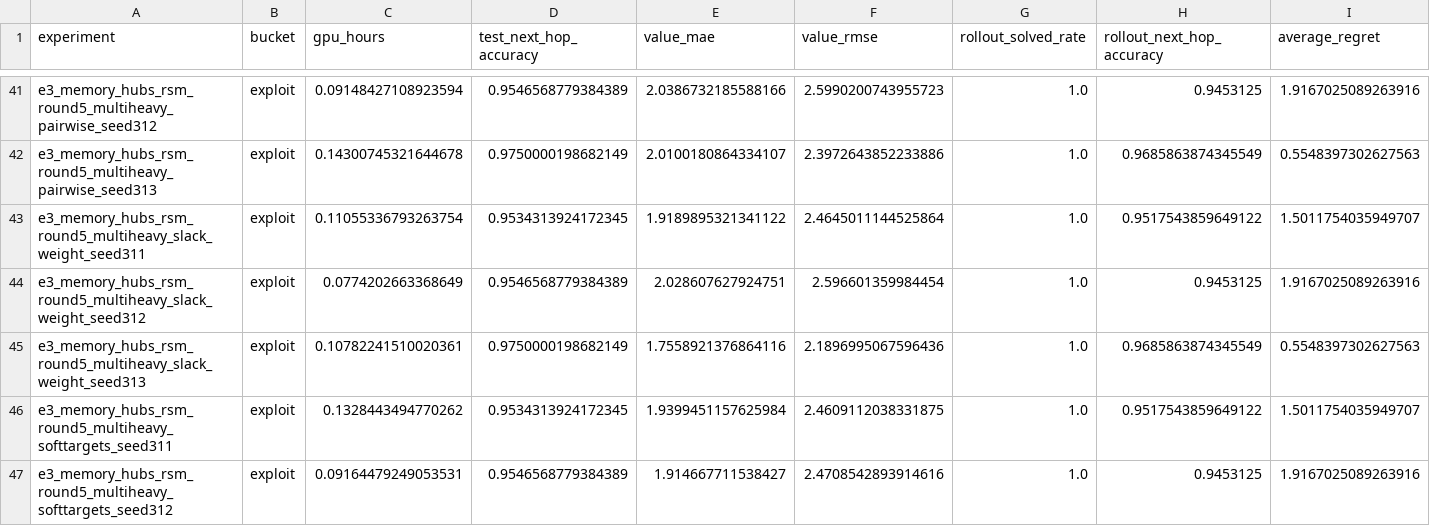
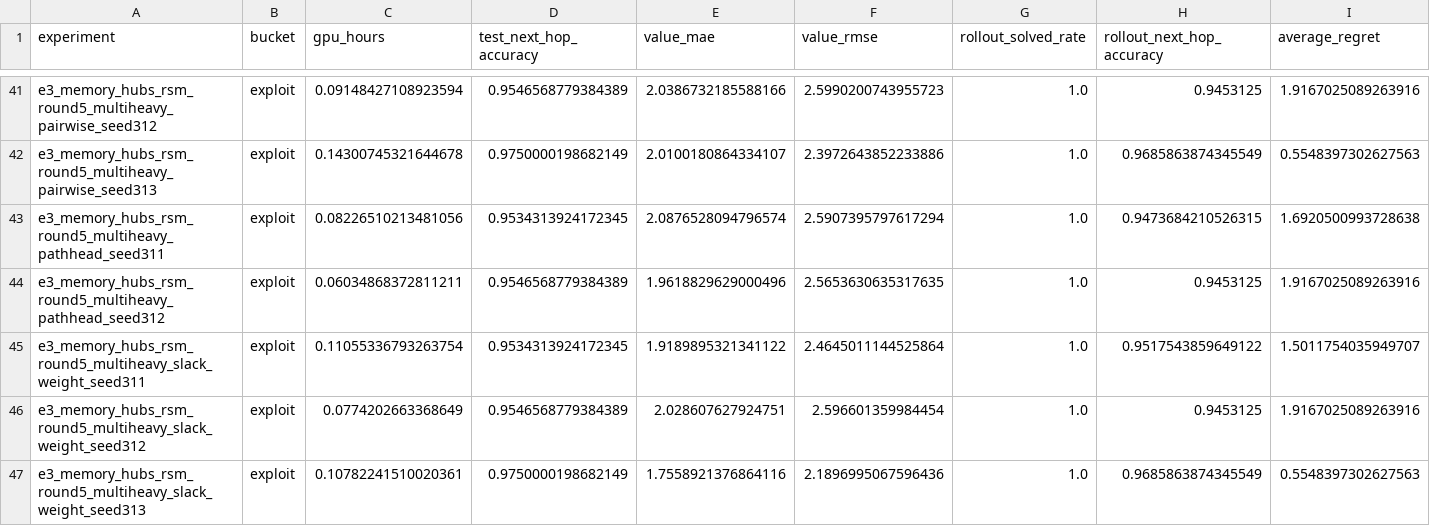
Before and after one commit to catid/gnn3, a CSV file: reports/plots/experiment_summary.csv, drawn as a sheet; only a part is shown, gaps mark what is left out; the shorter side is filled out with more unchanged rows; rows hold the shown columns only; the diff names each change by its address in the sheet, - before the commit and + after, or states it on an @@ line.

Commit message:
Reject supervised multiheavy path-head coupling

```diff
--- a/reports/plots/experiment_summary.csv
+++ b/reports/plots/experiment_summary.csv
+row 43: e3_memory_hubs_rsm_round5_multiheavy_pathhead_seed311 | exploit | 0.08226510213481056 | 0.9534313924172345 | 2.0876528094796574 | 2.5907395797617294 | 1.0 | 0.9473684210526315 | 1.6920500993728638
+row 44: e3_memory_hubs_rsm_round5_multiheavy_pathhead_seed312 | exploit | 0.06034868372811211 | 0.9546568779384389 | 1.9618829629000496 | 2.5653630635317635 | 1.0 | 0.9453125 | 1.9167025089263916
```
Also changed, not shown: 14 other files.
